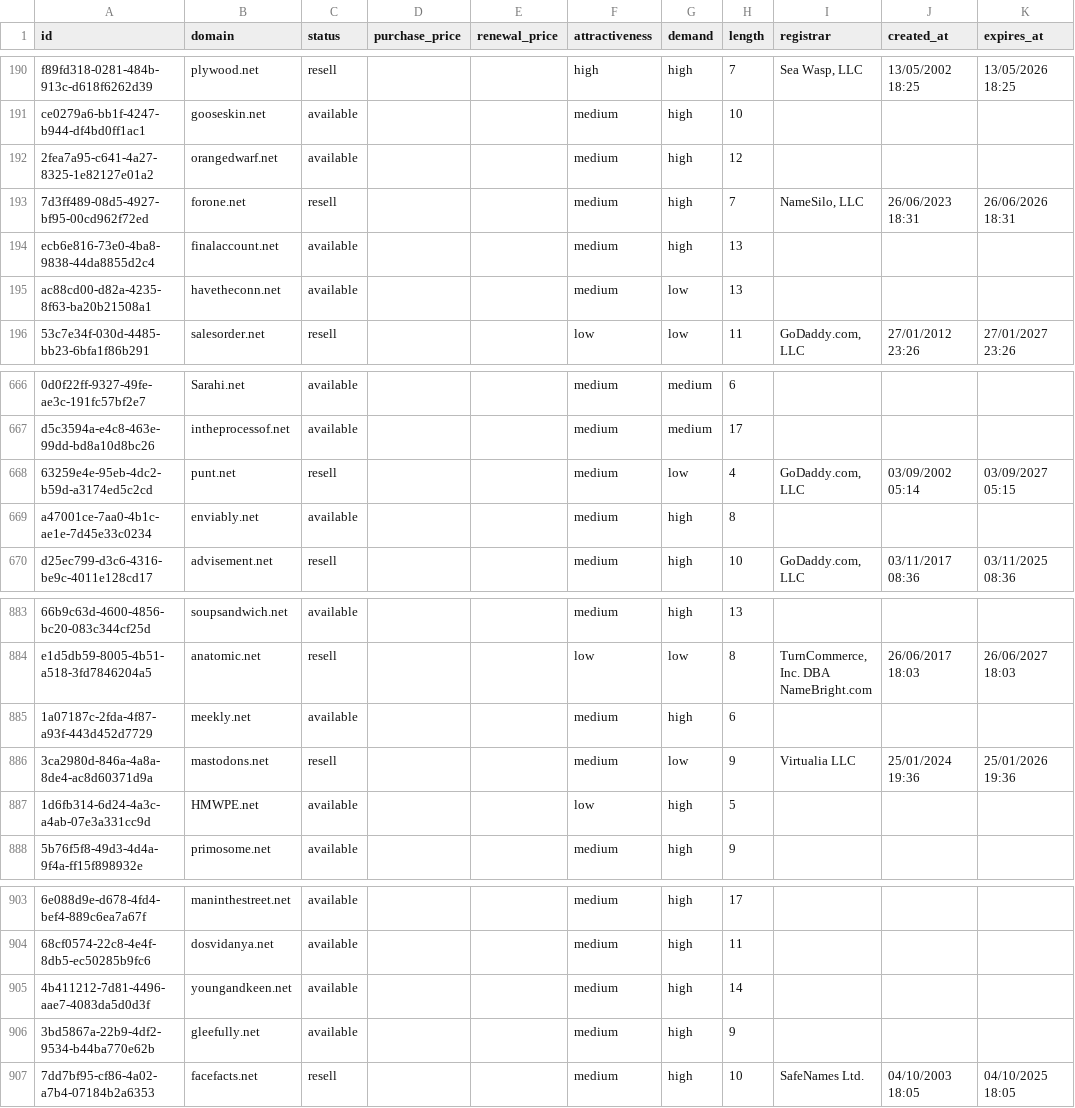
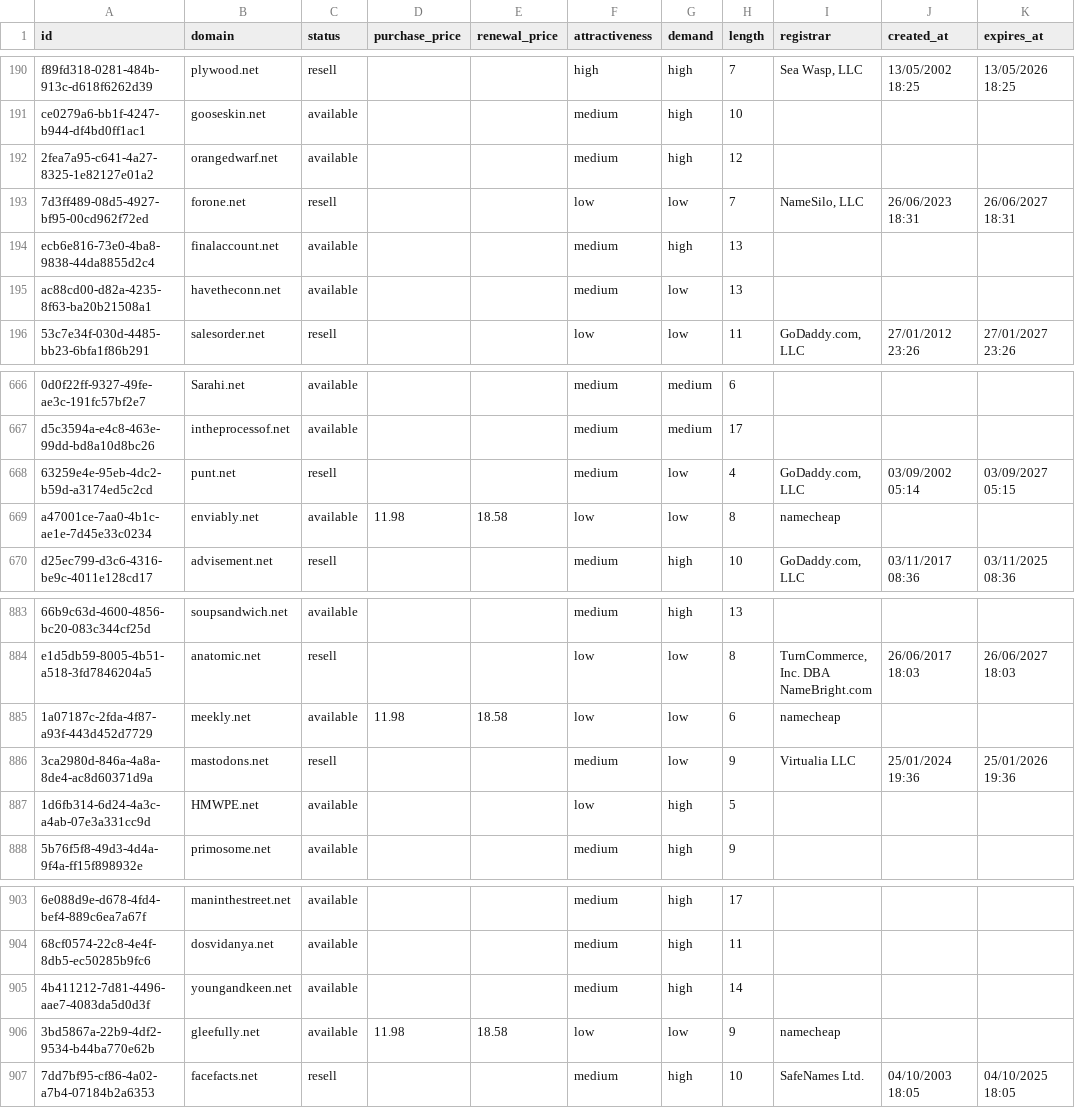
Before and after one commit to UniqueDomains/net-oneword-domains, a CSV file: net.csv, drawn as a sheet; only a part is shown, gaps mark what is left out; the diff names each change by its address in the sheet, - before the commit and + after, or states it on an @@ line.

Commit message:
Domains update

```diff
--- a/net.csv
+++ b/net.csv
-F193 (attractiveness): medium
+F193 (attractiveness): low
-G193 (demand): high
+G193 (demand): low
-K193 (expires_at): 26/06/2026 18:31
+K193 (expires_at): 26/06/2027 18:31
-D669 (purchase_price): (empty)
+D669 (purchase_price): 11.98
-E669 (renewal_price): (empty)
+E669 (renewal_price): 18.58
-F669 (attractiveness): medium
+F669 (attractiveness): low
-G669 (demand): high
+G669 (demand): low
-I669 (registrar): (empty)
+I669 (registrar): namecheap
-D885 (purchase_price): (empty)
+D885 (purchase_price): 11.98
-E885 (renewal_price): (empty)
+E885 (renewal_price): 18.58
-F885 (attractiveness): medium
+F885 (attractiveness): low
-G885 (demand): high
+G885 (demand): low
-I885 (registrar): (empty)
+I885 (registrar): namecheap
-D906 (purchase_price): (empty)
+D906 (purchase_price): 11.98
-E906 (renewal_price): (empty)
+E906 (renewal_price): 18.58
-F906 (attractiveness): medium
+F906 (attractiveness): low
-G906 (demand): high
+G906 (demand): low
-I906 (registrar): (empty)
+I906 (registrar): namecheap
```
Also changed, not shown: 4 other files.
